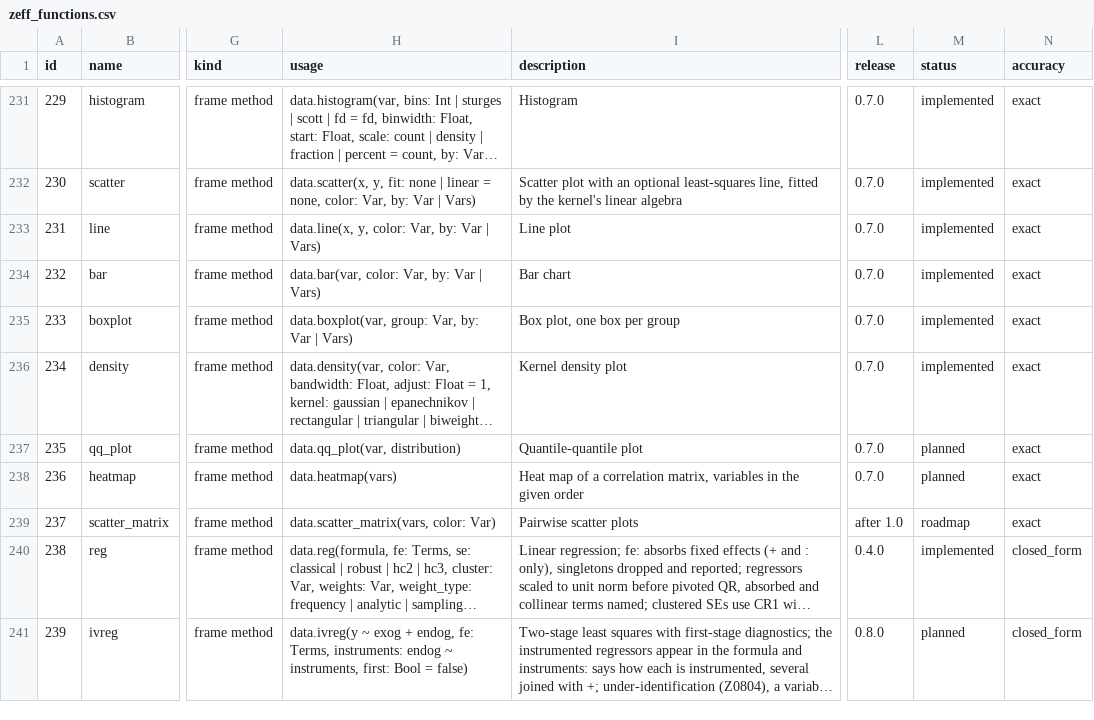
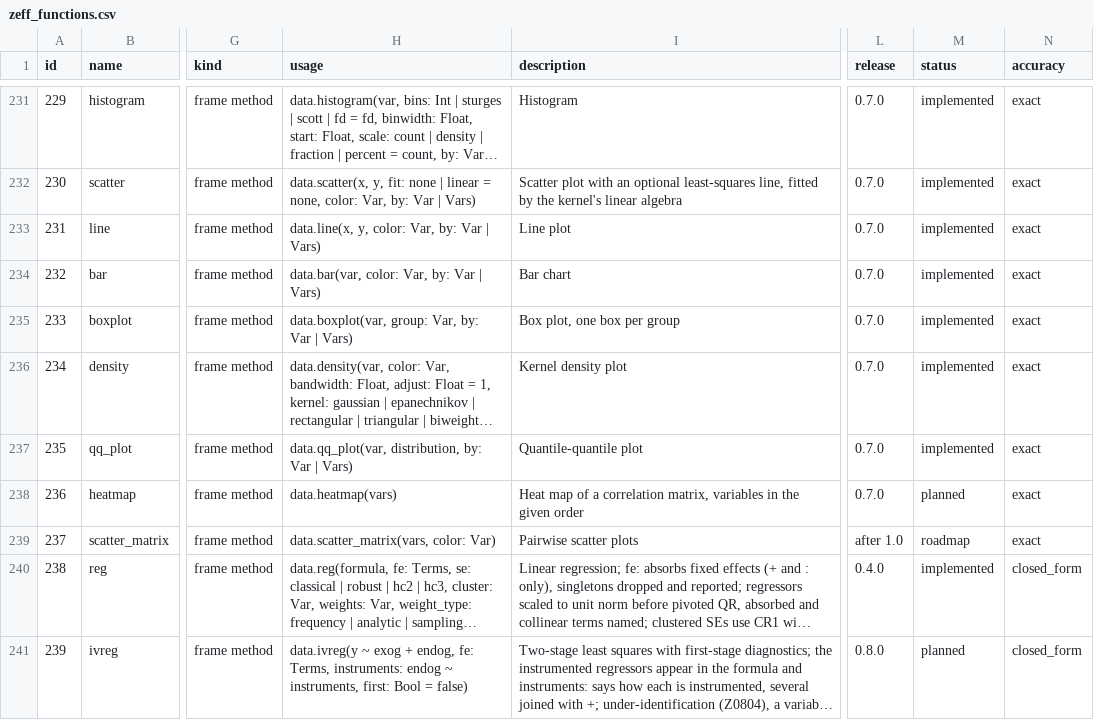
Before and after one commit to zoostat/zeff, a CSV file: docs/spec/zeff_functions.csv, drawn as a sheet; only a part is shown, gaps mark what is left out; long unchanged cells end in …; the diff names each change by its address in the sheet, - before the commit and + after, or states it on an @@ line.

Commit message:
Add the shorthand qq_plot (release 0.7.0, step 29d)
data.qq_plot(var, distribution, by:) draws each value of a variable
against the quantile a distribution puts at its rank, with the
reference line through the quartiles: the standard normal where no
distribution is given, any distribution of dist otherwise, in panels
with by:.

The pairs are computed in stats: R's plotting positions (ppoints) and
the line of qqline, as open decision #99 fixed them for this release,
equal to qqnorm and qqline to eleven places. The frame drawn is the
frame given with the variable theoretical added, so a point is still
its row; the plot is points and a layer of lines by the functions of
the grammar. Catalogue row 235 gains by: and is implemented.

```diff
--- a/docs/spec/zeff_functions.csv
+++ b/docs/spec/zeff_functions.csv
-H237 (usage): data.qq_plot(var, distribution)
+H237 (usage): data.qq_plot(var, distribution, by: Var | Vars)
-M237 (status): planned
+M237 (status): implemented
```
Also changed, not shown: 15 other files.
